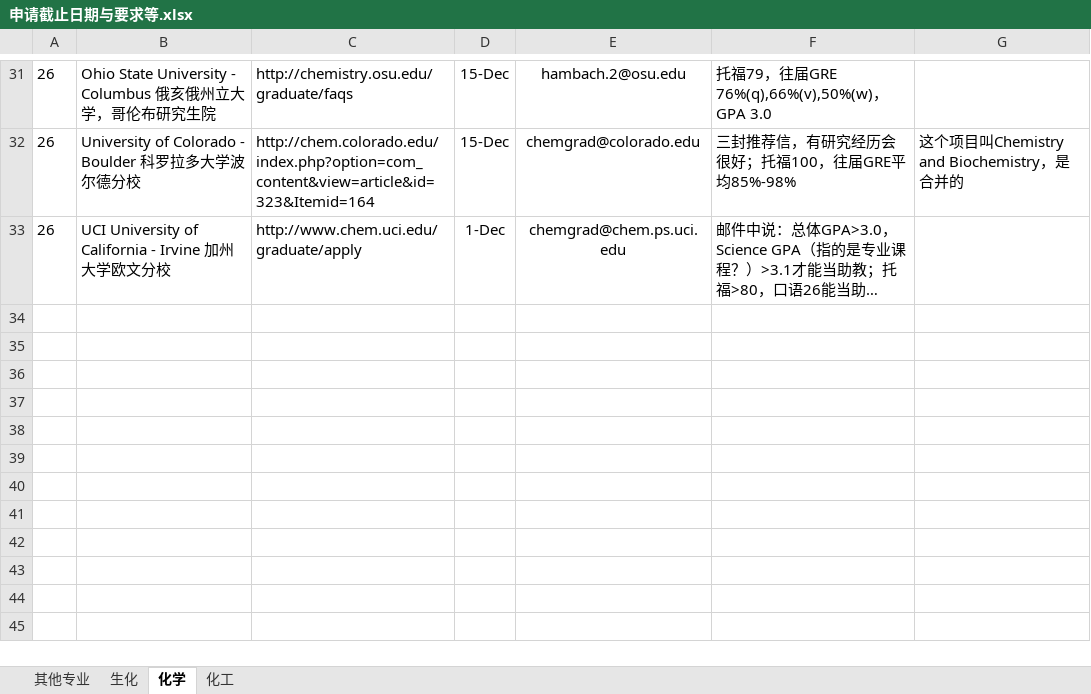
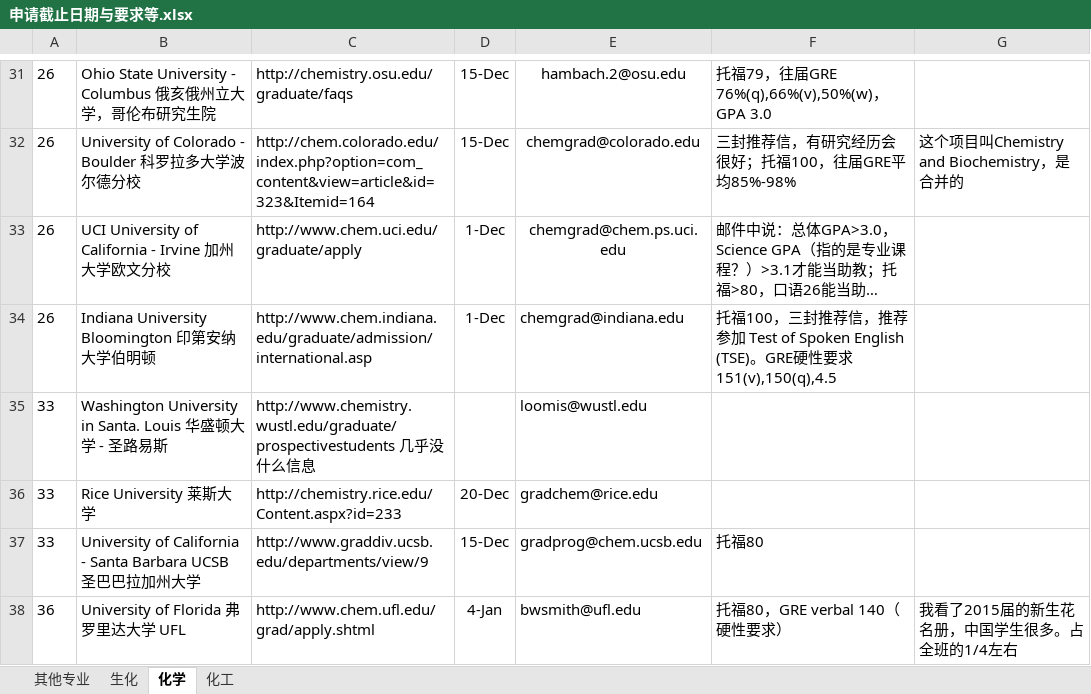
Before and after one commit to LiuRuiQi/2015-Application-of-US-Chemistry-Grad-Schools, an Excel workbook: 申请截止日期与要求等.xlsx, sheet 化学, drawn as a sheet; only a part is shown, gaps mark what is left out; long unchanged cells end in …; values as stored, in another font and other column widths than the file's, no borders; conditional formats not drawn; the diff names each change by its address in the sheet, - before the commit and + after, or states it on an @@ line.

```diff
--- a/申请截止日期与要求等.xlsx (sheet 化学)
+++ b/申请截止日期与要求等.xlsx (sheet 化学)
+row 34: 26 | Indiana University Bloomington 印第安纳大学伯明顿 | http://www.chem.indiana.edu/graduate/admission/international.asp | 1-Dec | chemgrad@indiana.edu | 托福100，三封推荐信，推荐参加 Test of Spoken English (TSE)。GRE硬性要求151(v),150(q),4.5
+row 35: 33 | Washington University in Santa. Louis 华盛顿大学 - 圣路易斯 | http://www.chemistry.wustl.edu/graduate/prospectivestudents 几乎没什么信息 |  | loomis@wustl.edu
+row 36: 33 | Rice University 莱斯大学 | http://chemistry.rice.edu/Content.aspx?id=233 | 20-Dec | gradchem@rice.edu
+row 37: 33 | University of California - Santa Barbara UCSB 圣巴巴拉加州大学 | http://www.graddiv.ucsb.edu/departments/view/9 | 15-Dec | gradprog@chem.ucsb.edu | 托福80
+row 38: 36 | University of Florida 弗罗里达大学 UFL | http://www.chem.ufl.edu/grad/apply.shtml | 4-Jan | bwsmith@ufl.edu | 托福80，GRE verbal 140（硬性要求） | 我看了2015届的新生花名册，中国学生很多。占全班的1/4左右
```
Also changed, not shown: sheet 其他专业, sheet 化工, sheet 生化, charts or pictures, 1 other file.
